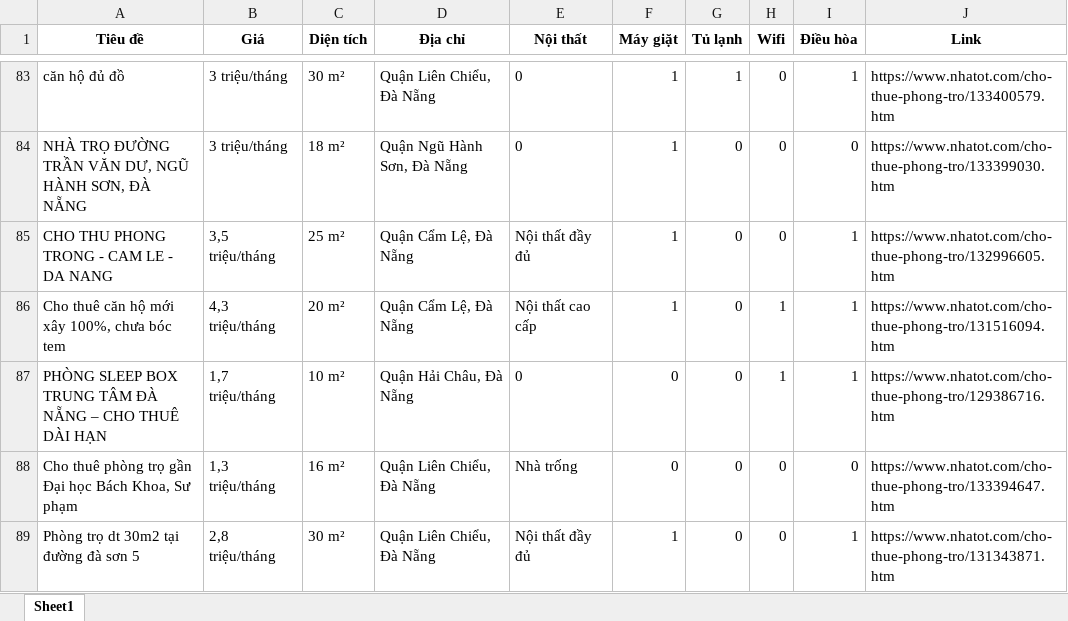
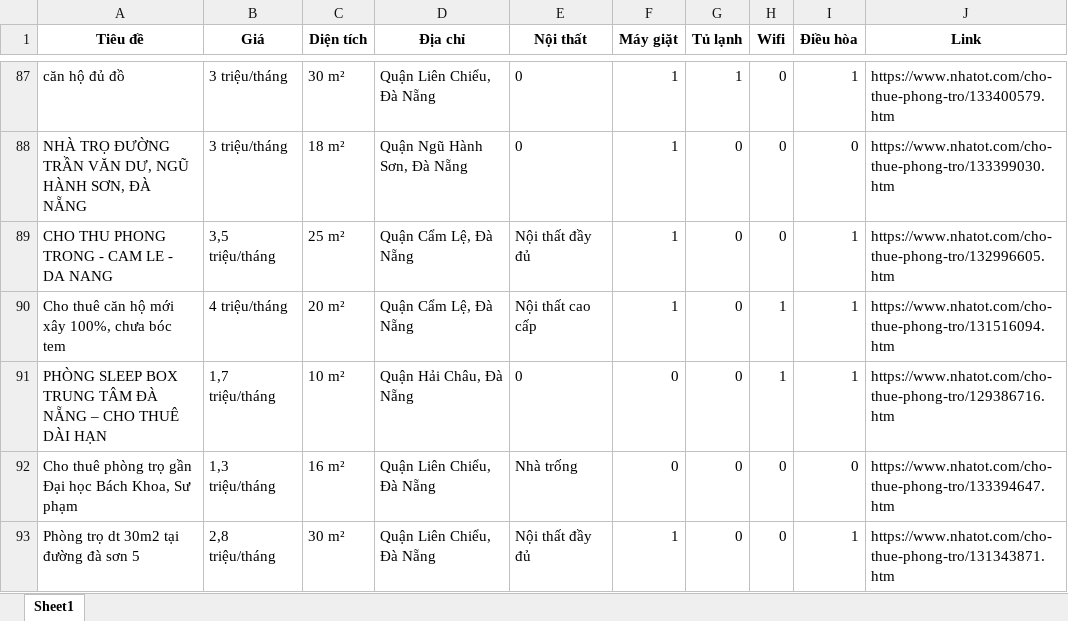
Before and after one commit to 5ude-k/c-o-d-li-u-ph-ng-tr-, an Excel workbook: nhatot_phongtro_danang_all.xlsx, sheet Sheet1, drawn as a sheet; only a part is shown, gaps mark what is left out; values as stored, in another font and other column widths than the file's, no borders; addresses are those after the commit; the diff covers the shown part only; the diff names each change by its address in the sheet, - before the commit and + after, or states it on an @@ line.

```diff
--- a/nhatot_phongtro_danang_all.xlsx (sheet Sheet1)
+++ b/nhatot_phongtro_danang_all.xlsx (sheet Sheet1)
-B90 (Giá): 4,3 triệu/tháng
+B90 (Giá): 4 triệu/tháng
```
Also changed, not shown: 5 added rows, 5 removed rows, 7 moved rows and 3 edited cells elsewhere in this sheet, 2 other files.
